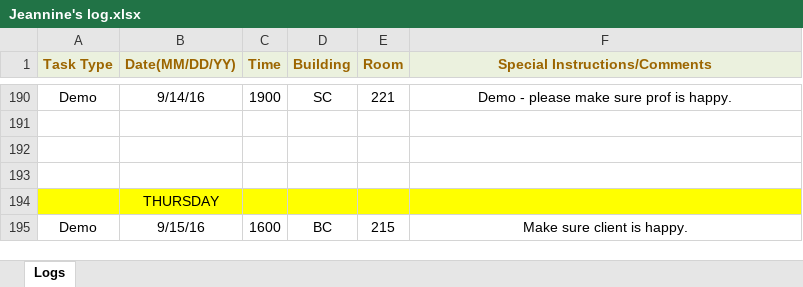
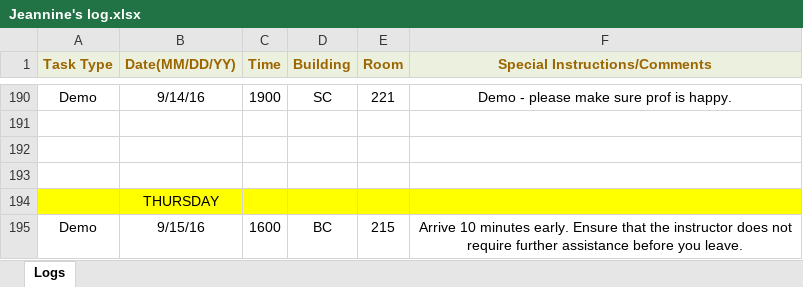
Before and after one commit to jhanperera/ClassOpsLogCreator, an Excel workbook: CLASSOPS/Jeannine/Jeannine's log.xlsx, sheet Logs, drawn as a sheet; only a part is shown, gaps mark what is left out; values as stored, in another font and other column widths than the file's, no borders; the diff names each change by its address in the sheet, - before the commit and + after, or states it on an @@ line.

```diff
--- a/CLASSOPS/Jeannine/Jeannine's log.xlsx (sheet Logs)
+++ b/CLASSOPS/Jeannine/Jeannine's log.xlsx (sheet Logs)
-F195 (Special Instructions/Comments): Make sure client is happy.
+F195 (Special Instructions/Comments): Arrive 10 minutes early. Ensure that the instructor does not require further assistance before you leave.
```
Also changed, not shown: CLASSOPS/Derek/Derek's Log.xlsx, CLASSOPS/Raul/Raul's Log.xlsx, 3 other files.
